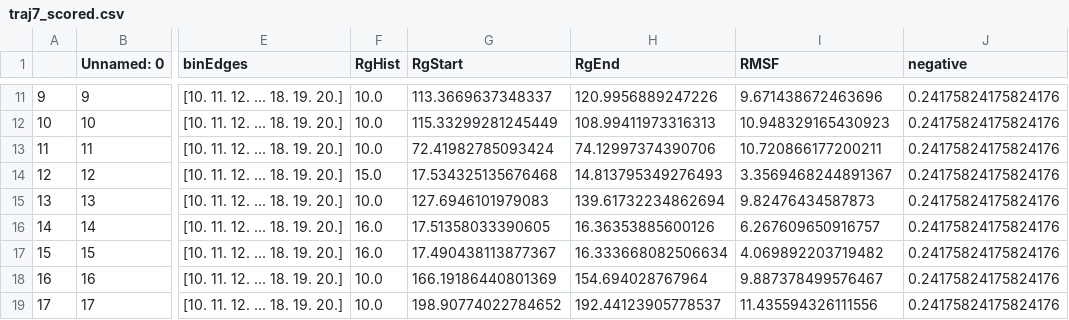
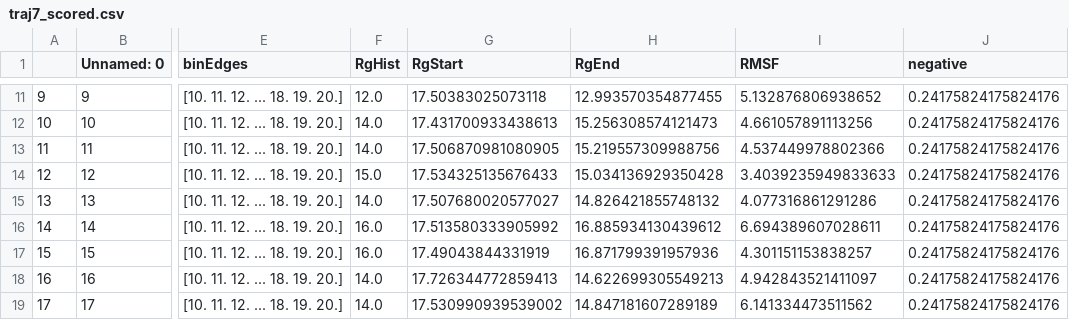
Before and after one commit to rsethi21/foldingML, a CSV file: traj7_scored.csv, drawn as a sheet; only a part is shown, gaps mark what is left out; the diff covers the shown part only; the diff names each change by its address in the sheet, - before the commit and + after, or states it on an @@ line.

```diff
--- a/traj7_scored.csv
+++ b/traj7_scored.csv
-F11 (RgHist): 10.0
+F11 (RgHist): 12.0
-G11 (RgStart): 113.3669637348337
+G11 (RgStart): 17.50383025073118
-H11 (RgEnd): 120.9956889247226
+H11 (RgEnd): 12.993570354877455
-I11 (RMSF): 9.671438672463696
+I11 (RMSF): 5.132876806938652
-F12:F13 (RgHist): 10.0
+F12:F13 (RgHist): 14.0
-G12 (RgStart): 115.33299281245449
+G12 (RgStart): 17.431700933438613
-H12 (RgEnd): 108.99411973316313
+H12 (RgEnd): 15.256308574121473
-I12 (RMSF): 10.948329165430923
+I12 (RMSF): 4.661057891113256
-G13 (RgStart): 72.41982785093424
+G13 (RgStart): 17.506870981080905
-H13 (RgEnd): 74.12997374390706
+H13 (RgEnd): 15.219557309988756
-I13 (RMSF): 10.720866177200211
+I13 (RMSF): 4.537449978802366
-G14 (RgStart): 17.534325135676468
+G14 (RgStart): 17.534325135676433
-H14 (RgEnd): 14.813795349276493
+H14 (RgEnd): 15.034136929350428
-I14 (RMSF): 3.3569468244891367
+I14 (RMSF): 3.4039235949833633
-F15 (RgHist): 10.0
+F15 (RgHist): 14.0
-G15 (RgStart): 127.6946101979083
+G15 (RgStart): 17.507680020577027
-H15 (RgEnd): 139.61732234862694
+H15 (RgEnd): 14.826421855748132
-I15 (RMSF): 9.82476434587873
+I15 (RMSF): 4.077316861291286
-G16 (RgStart): 17.51358033390605
+G16 (RgStart): 17.513580333905992
-H16 (RgEnd): 16.36353885600126
+H16 (RgEnd): 16.885934130439612
-I16 (RMSF): 6.267609650916757
+I16 (RMSF): 6.694389607028611
-G17 (RgStart): 17.490438113877367
+G17 (RgStart): 17.49043844331919
-H17 (RgEnd): 16.333668082506634
+H17 (RgEnd): 16.871799391957936
-I17 (RMSF): 4.069892203719482
+I17 (RMSF): 4.301151153838257
-F18:F19 (RgHist): 10.0
+F18:F19 (RgHist): 14.0
-G18 (RgStart): 166.19186440801369
+G18 (RgStart): 17.726344772859413
-H18 (RgEnd): 154.694028767964
+H18 (RgEnd): 14.622699305549213
-I18 (RMSF): 9.887378499576467
+I18 (RMSF): 4.942843521411097
-G19 (RgStart): 198.90774022784652
+G19 (RgStart): 17.530990939539002
-H19 (RgEnd): 192.44123905778537
+H19 (RgEnd): 14.847181607289189
-I19 (RMSF): 11.435594326111556
+I19 (RMSF): 6.141334473511562
```
Also changed, not shown: 73 edited cells elsewhere in this file, 1 other file.
